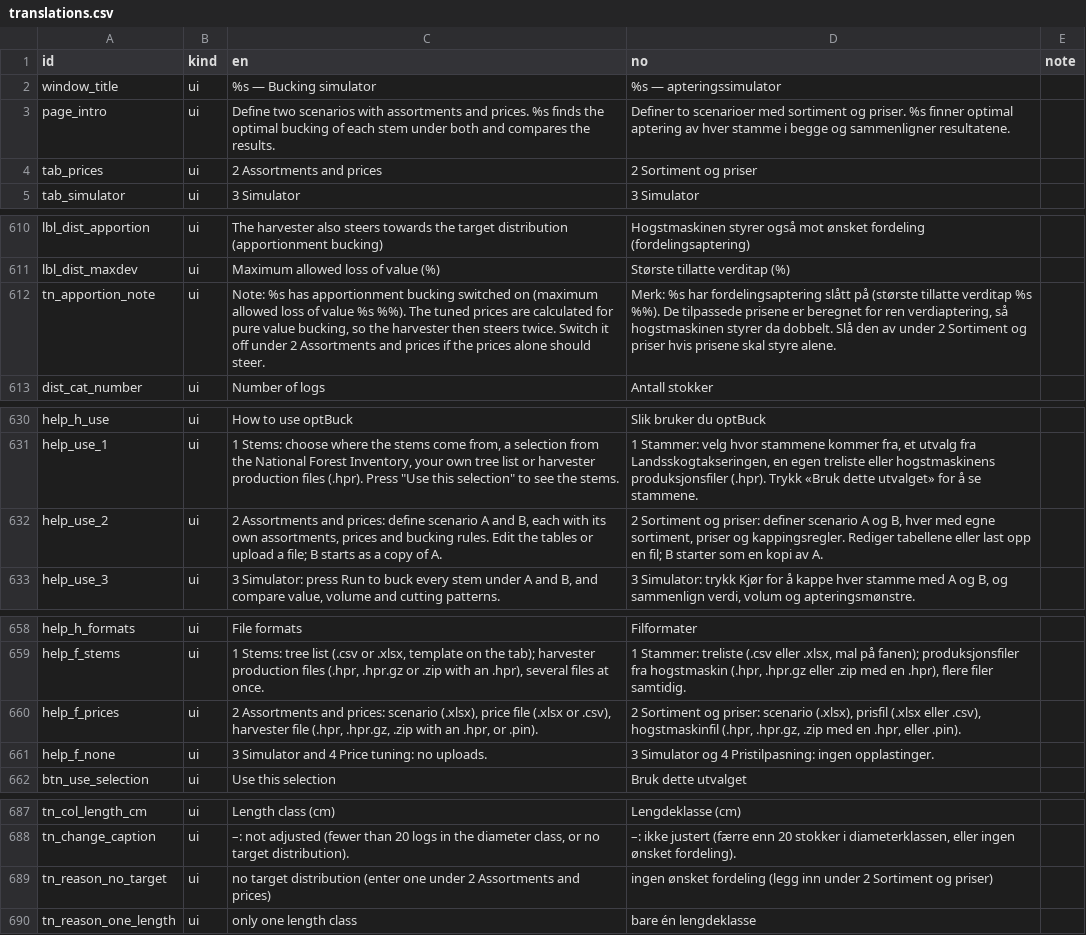
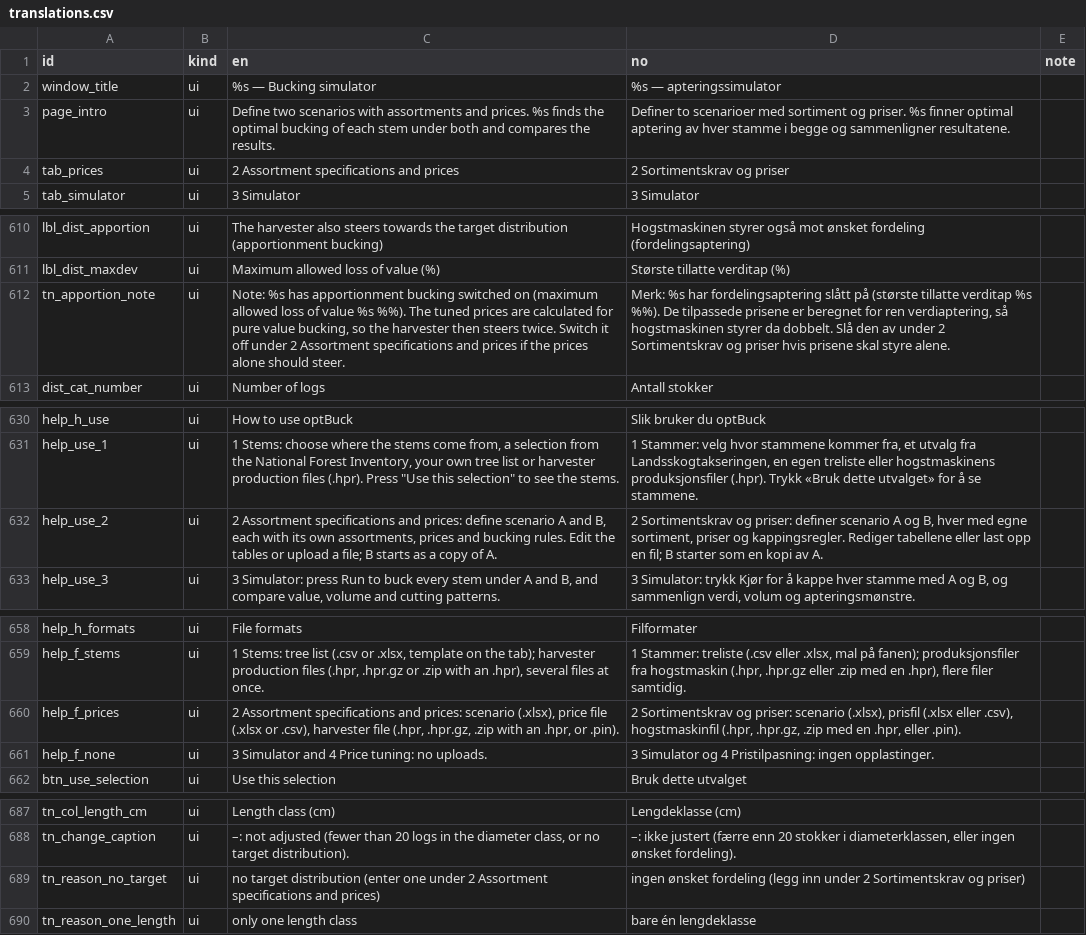
Before and after one commit to SmartForest-no/optBuck, a CSV file: inputs/i18n/translations.csv, drawn as a sheet; only a part is shown, gaps mark what is left out.

```diff
--- a/inputs/i18n/translations.csv
+++ b/inputs/i18n/translations.csv
@@ -3,3 +3,3 @@
 "page_intro","ui","Define two scenarios with assortments and prices. %s finds the optimal bucking of each stem under both and compares the results.","Definer to scenarioer med sortiment og priser. %s finner optimal aptering av hver stamme i begge og sammenligner resultatene.",""
-"tab_prices","ui","2 Assortments and prices","2 Sortiment og priser",""
+"tab_prices","ui","2 Assortment specifications and prices","2 Sortimentskrav og priser",""
 "tab_simulator","ui","3 Simulator","3 Simulator",""
@@ -611,3 +611,3 @@
 "lbl_dist_maxdev","ui","Maximum allowed loss of value (%)","Største tillatte verditap (%)",""
-"tn_apportion_note","ui","Note: %s has apportionment bucking switched on (maximum allowed loss of value %s %%). The tuned prices are calculated for pure value bucking, so the harvester then steers twice. Switch it off under 2 Assortments and prices if the prices alone should steer.","Merk: %s har fordelingsaptering slått på (største tillatte verditap %s %%). De tilpassede prisene er beregnet for ren verdiaptering, så hogstmaskinen styrer da dobbelt. Slå den av under 2 Sortiment og priser hvis prisene skal styre alene.",""
+"tn_apportion_note","ui","Note: %s has apportionment bucking switched on (maximum allowed loss of value %s %%). The tuned prices are calculated for pure value bucking, so the harvester then steers twice. Switch it off under 2 Assortment specifications and prices if the prices alone should steer.","Merk: %s har fordelingsaptering slått på (største tillatte verditap %s %%). De tilpassede prisene er beregnet for ren verdiaptering, så hogstmaskinen styrer da dobbelt. Slå den av under 2 Sortimentskrav og priser hvis prisene skal styre alene.",""
 "dist_cat_number","ui","Number of logs","Antall stokker",""
@@ -631,3 +631,3 @@
 "help_use_1","ui","1 Stems: choose where the stems come from, a selection from the National Forest Inventory, your own tree list or harvester production files (.hpr). Press ""Use this selection"" to see the stems.","1 Stammer: velg hvor stammene kommer fra, et utvalg fra Landsskogtakseringen, en egen treliste eller hogstmaskinens produksjonsfiler (.hpr). Trykk «Bruk dette utvalget» for å se stammene.",""
-"help_use_2","ui","2 Assortments and prices: define scenario A and B, each with its own assortments, prices and bucking rules. Edit the tables or upload a file; B starts as a copy of A.","2 Sortiment og priser: definer scenario A og B, hver med egne sortiment, priser og kappingsregler. Rediger tabellene eller last opp en fil; B starter som en kopi av A.",""
+"help_use_2","ui","2 Assortment specifications and prices: define scenario A and B, each with its own assortments, prices and bucking rules. Edit the tables or upload a file; B starts as a copy of A.","2 Sortimentskrav og priser: definer scenario A og B, hver med egne sortiment, priser og kappingsregler. Rediger tabellene eller last opp en fil; B starter som en kopi av A.",""
 "help_use_3","ui","3 Simulator: press Run to buck every stem under A and B, and compare value, volume and cutting patterns.","3 Simulator: trykk Kjør for å kappe hver stamme med A og B, og sammenlign verdi, volum og apteringsmønstre.",""
@@ -659,3 +659,3 @@
 "help_f_stems","ui","1 Stems: tree list (.csv or .xlsx, template on the tab); harvester production files (.hpr, .hpr.gz or .zip with an .hpr), several files at once.","1 Stammer: treliste (.csv eller .xlsx, mal på fanen); produksjonsfiler fra hogstmaskin (.hpr, .hpr.gz eller .zip med en .hpr), flere filer samtidig.",""
-"help_f_prices","ui","2 Assortments and prices: scenario (.xlsx), price file (.xlsx or .csv), harvester file (.hpr, .hpr.gz, .zip with an .hpr, or .pin).","2 Sortiment og priser: scenario (.xlsx), prisfil (.xlsx eller .csv), hogstmaskinfil (.hpr, .hpr.gz, .zip med en .hpr, eller .pin).",""
+"help_f_prices","ui","2 Assortment specifications and prices: scenario (.xlsx), price file (.xlsx or .csv), harvester file (.hpr, .hpr.gz, .zip with an .hpr, or .pin).","2 Sortimentskrav og priser: scenario (.xlsx), prisfil (.xlsx eller .csv), hogstmaskinfil (.hpr, .hpr.gz, .zip med en .hpr, eller .pin).",""
 "help_f_none","ui","3 Simulator and 4 Price tuning: no uploads.","3 Simulator og 4 Pristilpasning: ingen opplastinger.",""
@@ -688,3 +688,3 @@
 "tn_change_caption","ui","–: not adjusted (fewer than 20 logs in the diameter class, or no target distribution).","–: ikke justert (færre enn 20 stokker i diameterklassen, eller ingen ønsket fordeling).",""
-"tn_reason_no_target","ui","no target distribution (enter one under 2 Assortments and prices)","ingen ønsket fordeling (legg inn under 2 Sortiment og priser)",""
+"tn_reason_no_target","ui","no target distribution (enter one under 2 Assortment specifications and prices)","ingen ønsket fordeling (legg inn under 2 Sortimentskrav og priser)",""
 "tn_reason_one_length","ui","only one length class","bare én lengdeklasse",""
```
Also changed, not shown: 5 other files.
